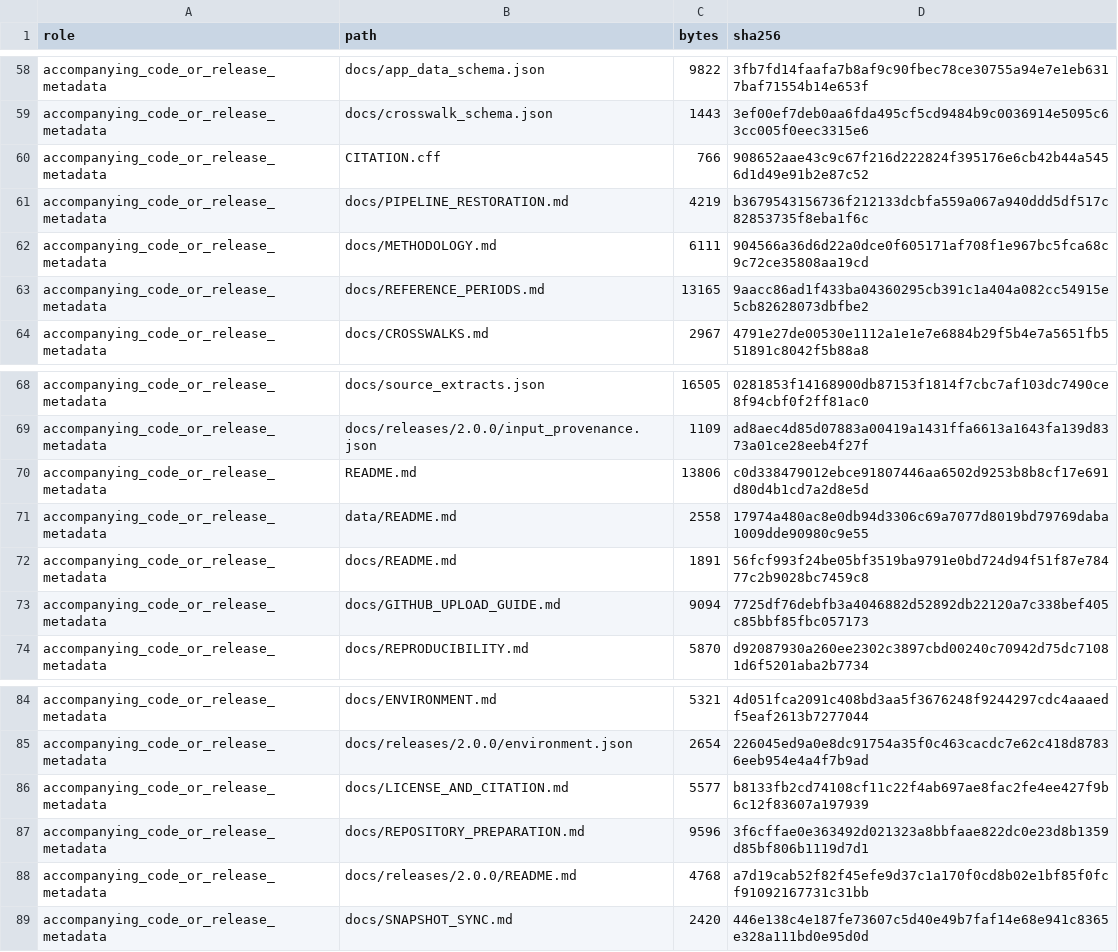
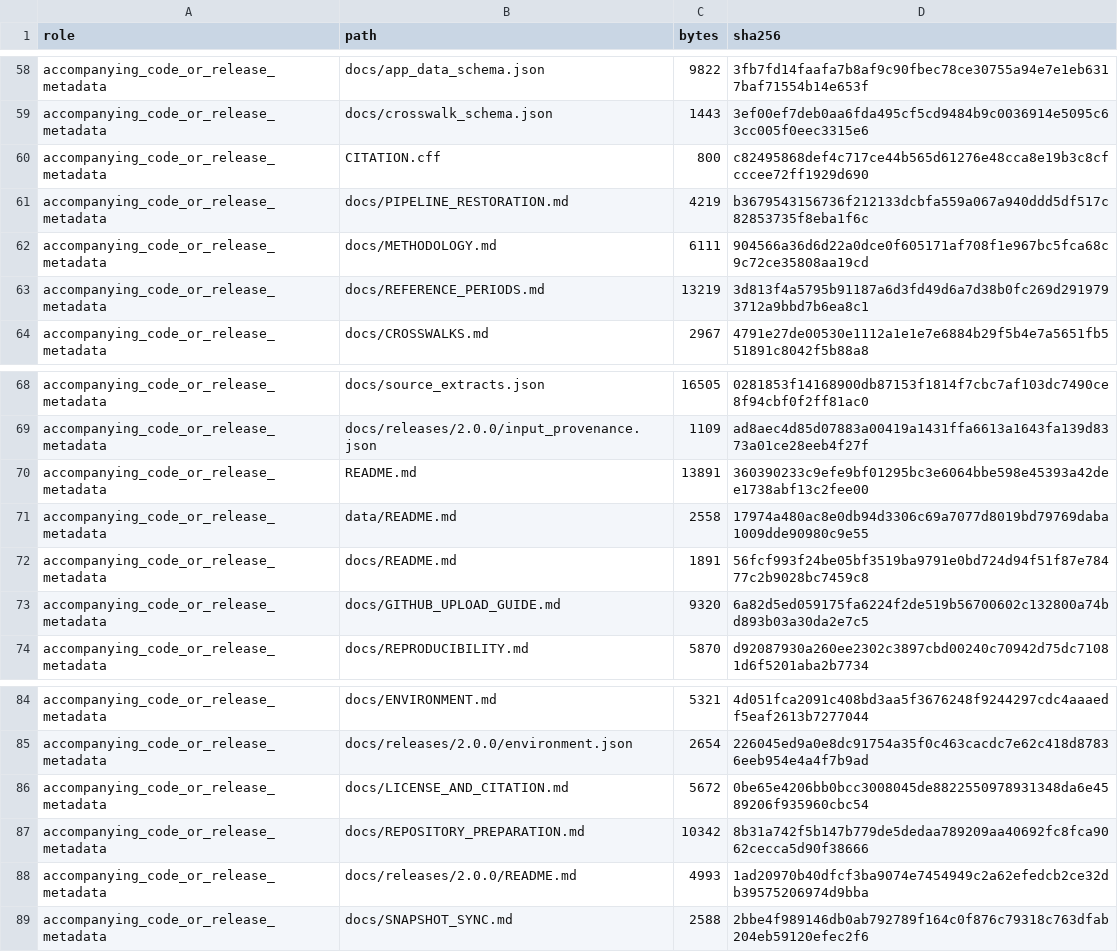
Before and after one commit to KansasPopulationCenter/TheCareBoard, a CSV file: docs/releases/2.0.0/file_checksums.csv, drawn as a sheet; only a part is shown, gaps mark what is left out.

```diff
--- a/docs/releases/2.0.0/file_checksums.csv
+++ b/docs/releases/2.0.0/file_checksums.csv
@@ -59,6 +59,6 @@ accompanying_code_or_release_metadata,docs/app_data_schema.json,9822,3fb7fd14faa
 accompanying_code_or_release_metadata,docs/crosswalk_schema.json,1443,3ef00ef7deb0aa6fda495cf5cd9484b9c0036914e5095c63cc005f0eec3315e6
-accompanying_code_or_release_metadata,CITATION.cff,766,908652aae43c9c67f216d222824f395176e6cb42b44a5456d1d49e91b2e87c52
+accompanying_code_or_release_metadata,CITATION.cff,800,c82495868def4c717ce44b565d61276e48cca8e19b3c8cfcccee72ff1929d690
 accompanying_code_or_release_metadata,docs/PIPELINE_RESTORATION.md,4219,b3679543156736f212133dcbfa559a067a940ddd5df517c82853735f8eba1f6c
 accompanying_code_or_release_metadata,docs/METHODOLOGY.md,6111,904566a36d6d22a0dce0f605171af708f1e967bc5fca68c9c72ce35808aa19cd
-accompanying_code_or_release_metadata,docs/REFERENCE_PERIODS.md,13165,9aacc86ad1f433ba04360295cb391c1a404a082cc54915e5cb82628073dbfbe2
+accompanying_code_or_release_metadata,docs/REFERENCE_PERIODS.md,13219,3d813f4a5795b91187a6d3fd49d6a7d38b0fc269d2919793712a9bbd7b6ea8c1
 accompanying_code_or_release_metadata,docs/CROSSWALKS.md,2967,4791e27de00530e1112a1e1e7e6884b29f5b4e7a5651fb551891c8042f5b88a8
@@ -69,6 +69,6 @@ accompanying_code_or_release_metadata,docs/source_extracts.json,16505,0281853f14
 accompanying_code_or_release_metadata,docs/releases/2.0.0/input_provenance.json,1109,ad8aec4d85d07883a00419a1431ffa6613a1643fa139d8373a01ce28eeb4f27f
-accompanying_code_or_release_metadata,README.md,13806,c0d338479012ebce91807446aa6502d9253b8b8cf17e691d80d4b1cd7a2d8e5d
+accompanying_code_or_release_metadata,README.md,13891,360390233c9efe9bf01295bc3e6064bbe598e45393a42dee1738abf13c2fee00
 accompanying_code_or_release_metadata,data/README.md,2558,17974a480ac8e0db94d3306c69a7077d8019bd79769daba1009dde90980c9e55
 accompanying_code_or_release_metadata,docs/README.md,1891,56fcf993f24be05bf3519ba9791e0bd724d94f51f87e78477c2b9028bc7459c8
-accompanying_code_or_release_metadata,docs/GITHUB_UPLOAD_GUIDE.md,9094,7725df76debfb3a4046882d52892db22120a7c338bef405c85bbf85fbc057173
+accompanying_code_or_release_metadata,docs/GITHUB_UPLOAD_GUIDE.md,9320,6a82d5ed059175fa6224f2de519b56700602c132800a74bd893b03a30da2e7c5
 accompanying_code_or_release_metadata,docs/REPRODUCIBILITY.md,5870,d92087930a260ee2302c3897cbd00240c70942d75dc71081d6f5201aba2b7734
@@ -85,5 +85,5 @@ accompanying_code_or_release_metadata,docs/ENVIRONMENT.md,5321,4d051fca2091c408b
 accompanying_code_or_release_metadata,docs/releases/2.0.0/environment.json,2654,226045ed9a0e8dc91754a35f0c463cacdc7e62c418d87836eeb954e4a4f7b9ad
-accompanying_code_or_release_metadata,docs/LICENSE_AND_CITATION.md,5577,b8133fb2cd74108cf11c22f4ab697ae8fac2fe4ee427f9b6c12f83607a197939
-accompanying_code_or_release_metadata,docs/REPOSITORY_PREPARATION.md,9596,3f6cffae0e363492d021323a8bbfaae822dc0e23d8b1359d85bf806b1119d7d1
-accompanying_code_or_release_metadata,docs/releases/2.0.0/README.md,4768,a7d19cab52f82f45efe9d37c1a170f0cd8b02e1bf85f0fcf91092167731c31bb
-accompanying_code_or_release_metadata,docs/SNAPSHOT_SYNC.md,2420,446e138c4e187fe73607c5d40e49b7faf14e68e941c8365e328a111bd0e95d0d
+accompanying_code_or_release_metadata,docs/LICENSE_AND_CITATION.md,5672,0be65e4206bb0bcc3008045de8822550978931348da6e4589206f935960cbc54
+accompanying_code_or_release_metadata,docs/REPOSITORY_PREPARATION.md,10342,8b31a742f5b147b779de5dedaa789209aa40692fc8fca9062cecca5d90f38666
+accompanying_code_or_release_metadata,docs/releases/2.0.0/README.md,4993,1ad20970b40dfcf3ba9074e7454949c2a62efedcb2ce32db39575206974d9bba
+accompanying_code_or_release_metadata,docs/SNAPSHOT_SYNC.md,2588,2bbe4f989146db0ab792789f164c0f876c79318c763dfab204eb59120efec2f6
```
Also changed, not shown: docs/FILE_MANIFEST.csv, 10 other files.
